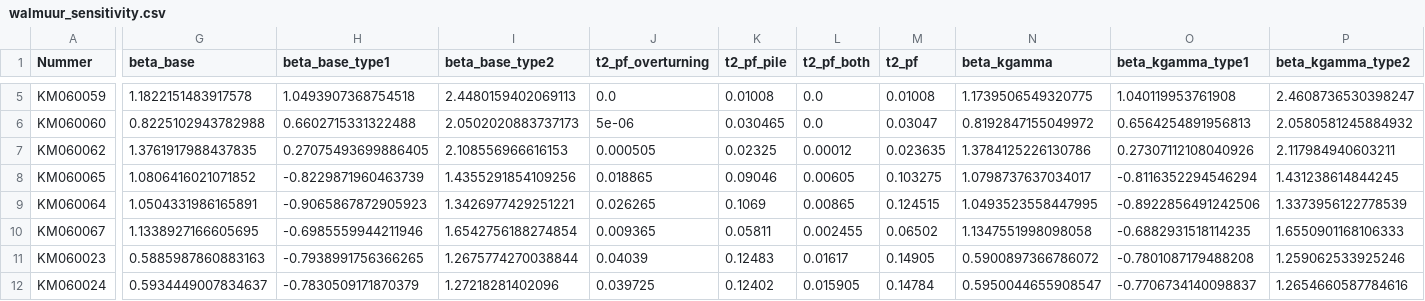
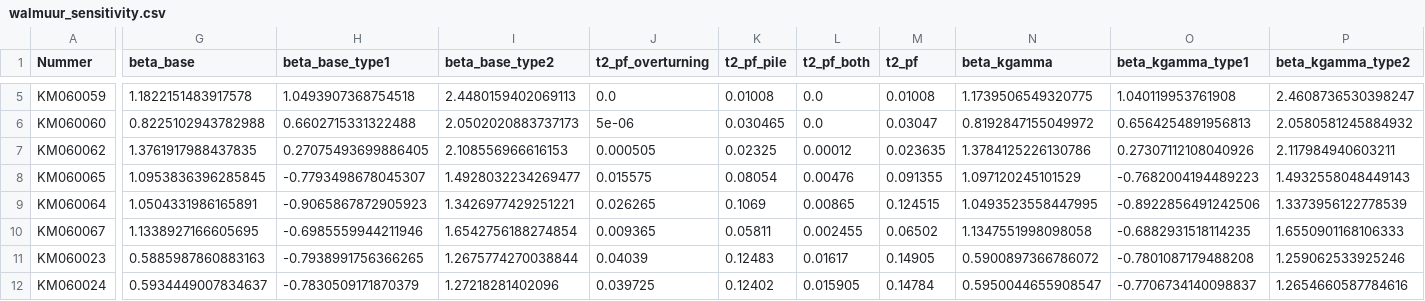
Before and after one commit to pepijnreyn/CME4150_GroupProject, a CSV file: data/processed/walmuur_sensitivity.csv, drawn as a sheet; only a part is shown, gaps mark what is left out; the diff covers the shown part only; the diff names each change by its address in the sheet, - before the commit and + after, or states it on an @@ line.

```diff
--- a/data/processed/walmuur_sensitivity.csv
+++ b/data/processed/walmuur_sensitivity.csv
-G8 (beta_base): 1.0806416021071852
+G8 (beta_base): 1.0953836396285845
-H8 (beta_base_type1): -0.8229871960463739
+H8 (beta_base_type1): -0.7793498678045307
-I8 (beta_base_type2): 1.4355291854109256
+I8 (beta_base_type2): 1.4928032234269477
-J8 (t2_pf_overturning): 0.018865
+J8 (t2_pf_overturning): 0.015575
-K8 (t2_pf_pile): 0.09046
+K8 (t2_pf_pile): 0.08054
-L8 (t2_pf_both): 0.00605
+L8 (t2_pf_both): 0.00476
-M8 (t2_pf): 0.103275
+M8 (t2_pf): 0.091355
-N8 (beta_kgamma): 1.0798737637034017
+N8 (beta_kgamma): 1.097120245101529
-O8 (beta_kgamma_type1): -0.8116352294546294
+O8 (beta_kgamma_type1): -0.7682004194489223
-P8 (beta_kgamma_type2): 1.431238614844245
+P8 (beta_kgamma_type2): 1.4932558048449143
```
Also changed, not shown: 90 edited cells elsewhere in this file, data/processed/walmuur_failure_probability.csv, data/processed/walmuur_height.csv, 27 other files.
